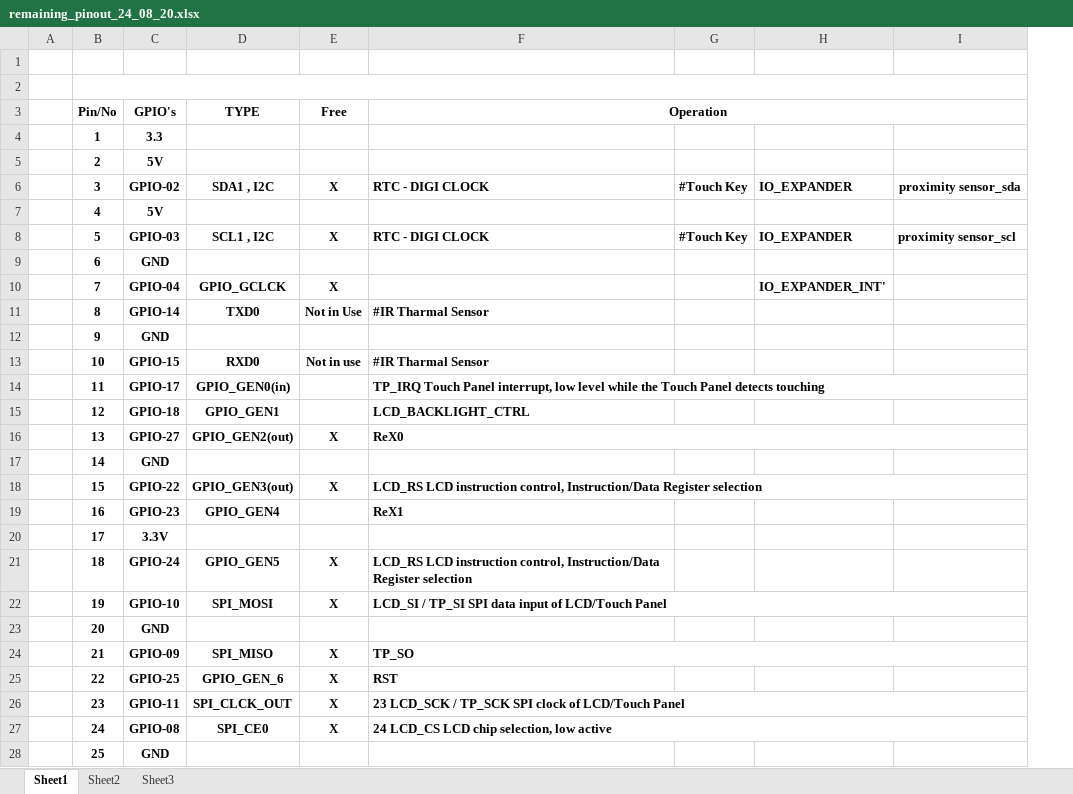
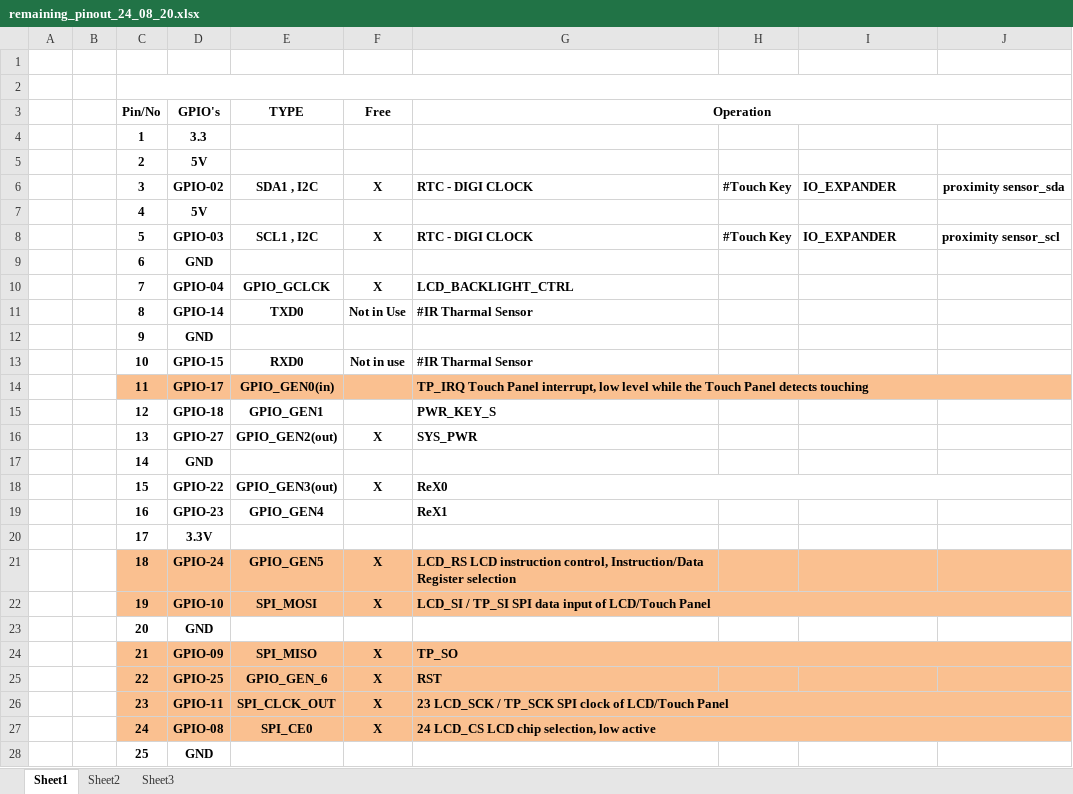
Before and after one commit to alamkhairul/fr_prj001, an Excel workbook: remaining_pinout_24_08_20.xlsx, sheet Sheet1, drawn as a sheet; only a part is shown; values as stored, in another font and other column widths than the file's, no borders; charts and pictures not drawn; removed rows and columns are numbered as before the commit, all else as after; the diff covers the shown part only; the diff names each change by its address in the sheet, - before the commit and + after, or states it on an @@ line.

Commit message:
IO xls updated..

```diff
--- a/remaining_pinout_24_08_20.xlsx (sheet Sheet1)
+++ b/remaining_pinout_24_08_20.xlsx (sheet Sheet1)
+column B, empty
-G10 (Operation): (empty)
+G10 (Operation): LCD_BACKLIGHT_CTRL
-I10: IO_EXPANDER_INT'
+I10: (empty)
-C14:J14 fill: none
+C14:J14 fill: #FAC090
-G15 (Operation): LCD_BACKLIGHT_CTRL
+G15 (Operation): PWR_KEY_S
-G16 (Operation): ReX0
+G16 (Operation): SYS_PWR
-F16:I16 merged
-G18 (Operation): LCD_RS LCD instruction control, Instruction/Data Register selection
+G18 (Operation): ReX0
-C21:J22 fill: none
+C21:J22 fill: #FAC090
-C24:J27 fill: none
+C24:J27 fill: #FAC090
```
Also changed, not shown: 5 edited cells, cell formats and merged cells elsewhere in this sheet, charts or pictures.
